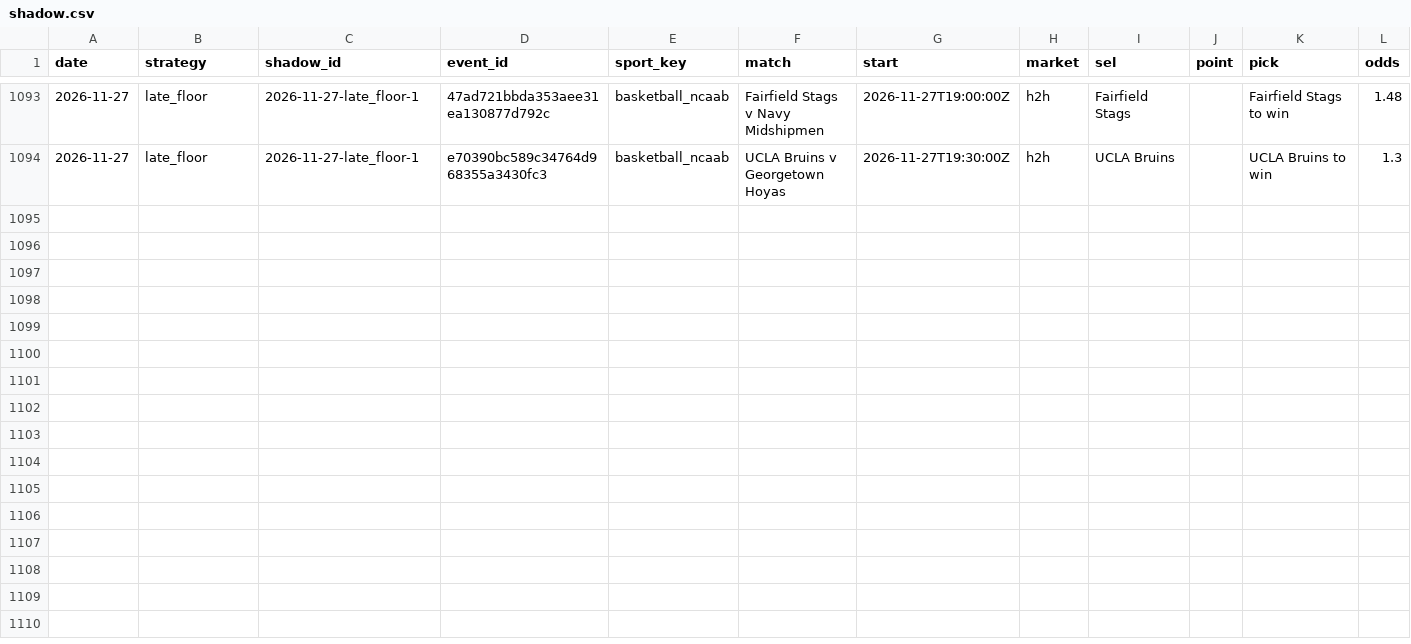
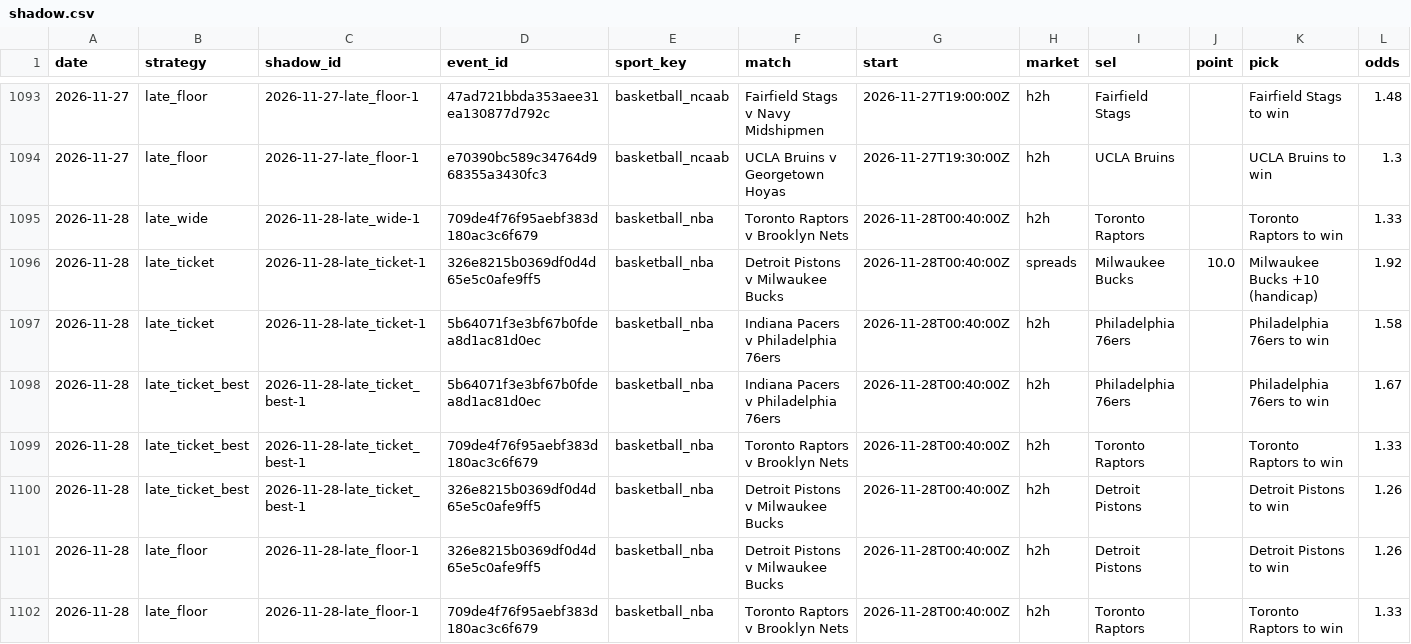
Before and after one commit to tralesmile/kockajse, a CSV file: data/shadow.csv, drawn as a sheet; only a part is shown, gaps mark what is left out; rows hold the shown columns only; the diff names each change by its address in the sheet, - before the commit and + after, or states it on an @@ line.

```diff
--- a/data/shadow.csv
+++ b/data/shadow.csv
+row 1095: 2026-11-28 | late_wide | 2026-11-28-late_wide-1 | 709de4f76f95aebf383d180ac3c6f679 | basketball_nba | Toronto Raptors v Brooklyn Nets | 2026-11-28T00:40:00Z | h2h | Toronto Raptors |  | Toronto Raptors to win | 1.33
+row 1096: 2026-11-28 | late_ticket | 2026-11-28-late_ticket-1 | 326e8215b0369df0d4d65e5c0afe9ff5 | basketball_nba | Detroit Pistons v Milwaukee Bucks | 2026-11-28T00:40:00Z | spreads | Milwaukee Bucks | 10.0 | Milwaukee Bucks +10 (handicap) | 1.92
+row 1097: 2026-11-28 | late_ticket | 2026-11-28-late_ticket-1 | 5b64071f3e3bf67b0fdea8d1ac81d0ec | basketball_nba | Indiana Pacers v Philadelphia 76ers | 2026-11-28T00:40:00Z | h2h | Philadelphia 76ers |  | Philadelphia 76ers to win | 1.58
+row 1098: 2026-11-28 | late_ticket_best | 2026-11-28-late_ticket_best-1 | 5b64071f3e3bf67b0fdea8d1ac81d0ec | basketball_nba | Indiana Pacers v Philadelphia 76ers | 2026-11-28T00:40:00Z | h2h | Philadelphia 76ers |  | Philadelphia 76ers to win | 1.67
+row 1099: 2026-11-28 | late_ticket_best | 2026-11-28-late_ticket_best-1 | 709de4f76f95aebf383d180ac3c6f679 | basketball_nba | Toronto Raptors v Brooklyn Nets | 2026-11-28T00:40:00Z | h2h | Toronto Raptors |  | Toronto Raptors to win | 1.33
+row 1100: 2026-11-28 | late_ticket_best | 2026-11-28-late_ticket_best-1 | 326e8215b0369df0d4d65e5c0afe9ff5 | basketball_nba | Detroit Pistons v Milwaukee Bucks | 2026-11-28T00:40:00Z | h2h | Detroit Pistons |  | Detroit Pistons to win | 1.26
+row 1101: 2026-11-28 | late_floor | 2026-11-28-late_floor-1 | 326e8215b0369df0d4d65e5c0afe9ff5 | basketball_nba | Detroit Pistons v Milwaukee Bucks | 2026-11-28T00:40:00Z | h2h | Detroit Pistons |  | Detroit Pistons to win | 1.26
+row 1102: 2026-11-28 | late_floor | 2026-11-28-late_floor-1 | 709de4f76f95aebf383d180ac3c6f679 | basketball_nba | Toronto Raptors v Brooklyn Nets | 2026-11-28T00:40:00Z | h2h | Toronto Raptors |  | Toronto Raptors to win | 1.33
```
Also changed, not shown: data/closing.csv, 2 other files.
